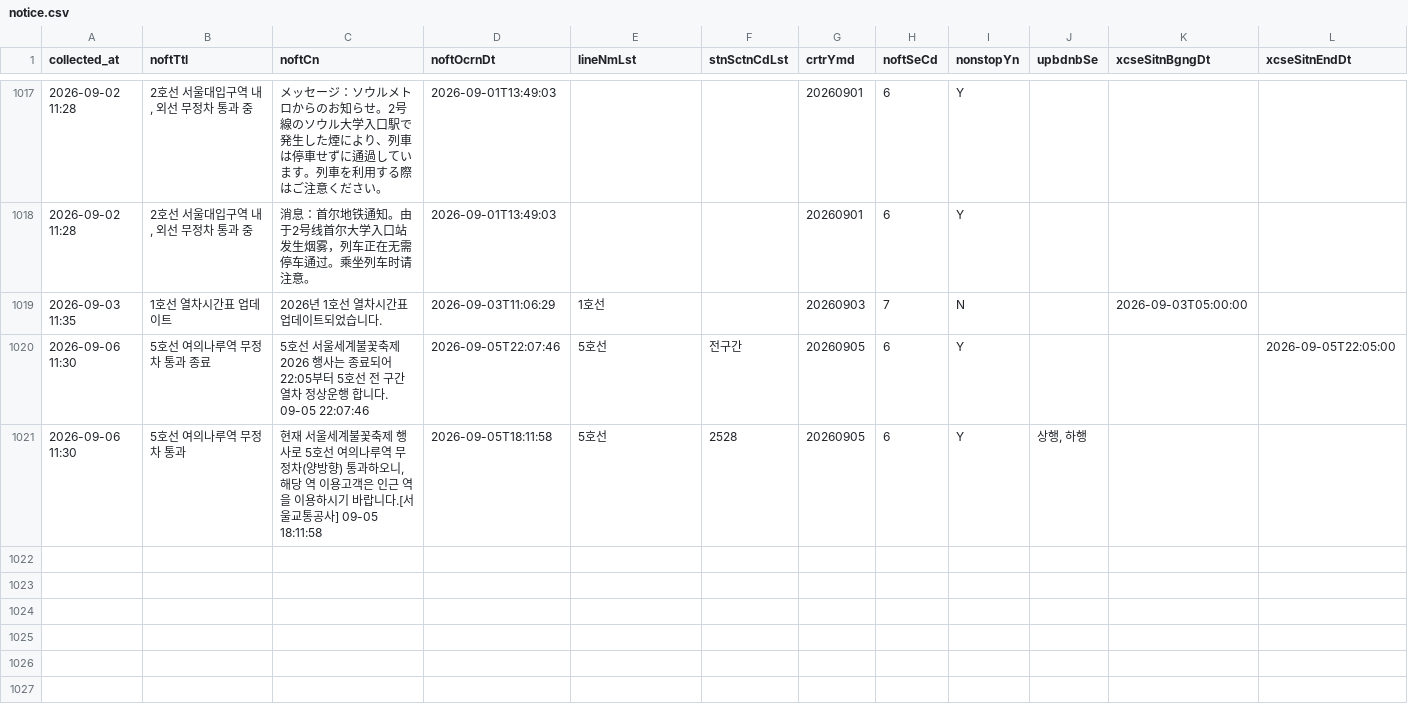
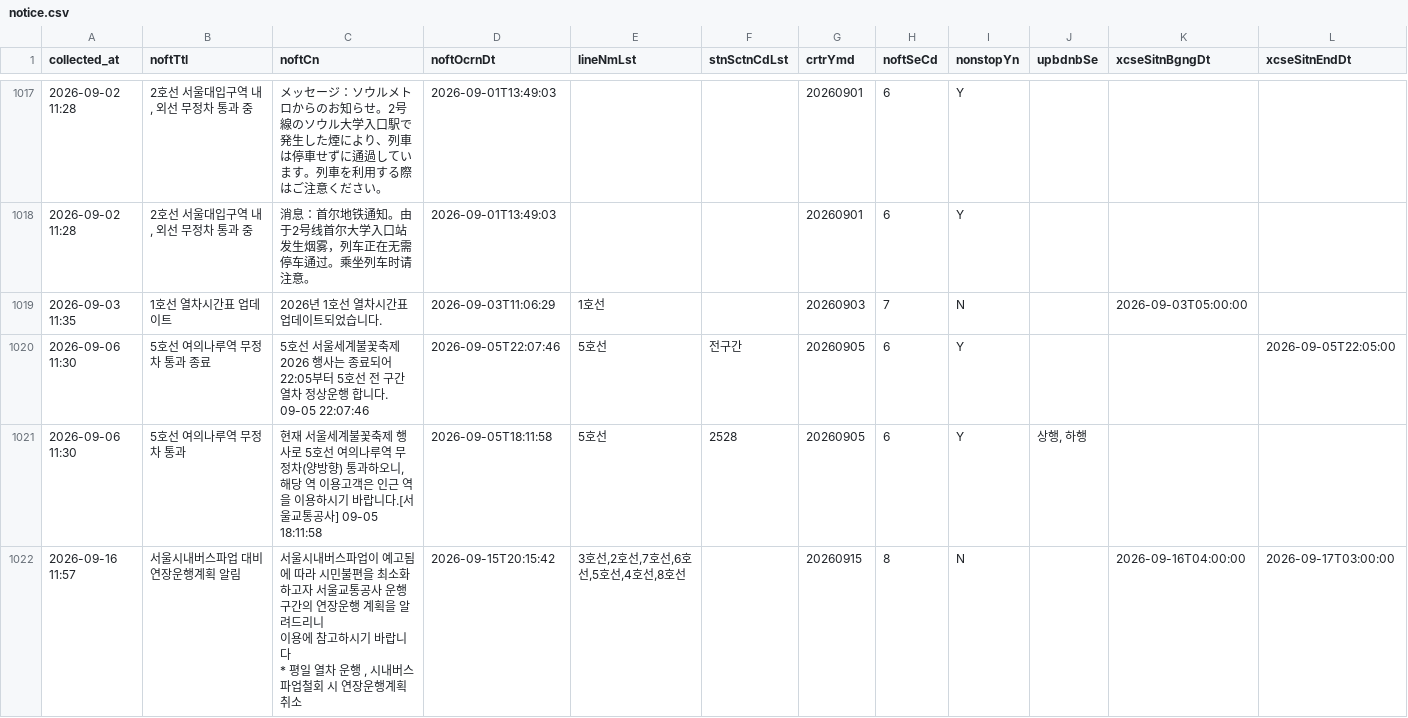
Before and after one commit to SeoyeonKoh/Oracle_crowdness_prediction, a CSV file: data/notice.csv, drawn as a sheet; only a part is shown, gaps mark what is left out; ↵ is a line break in a cell; the diff names each change by its address in the sheet, - before the commit and + after, or states it on an @@ line.

```diff
--- a/data/notice.csv
+++ b/data/notice.csv
+row 1022: 2026-09-16 11:57 | 서울시내버스파업 대비 연장운행계획 알림 | 서울시내버스파업이 예고됨에 따라 시민불편을 최소화하고자 서울교통공사 운행구간의 연장운행 계획을 알려드리니 ↵ 이용에 참고하시기 바랍니다 ↵ * 평일 열차 운행 , 시내버스 파업철회 시 연장운행계획 취소 | 2026-09-15T20:15:42 | 3호선,2호선,7호선,6호선,5호선,4호선,8호선 |  | 20260915 | 8 | N |  | 2026-09-16T04:00:00 | 2026-09-17T03:00:00
```
Also changed, not shown: data/elevator_status.csv, data/escalator.csv, 1 other file.
